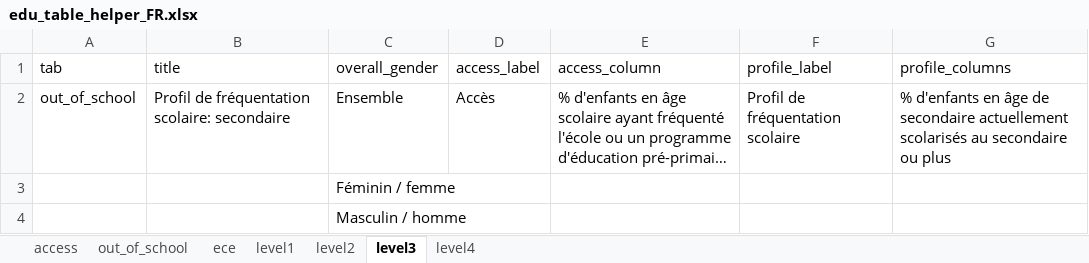
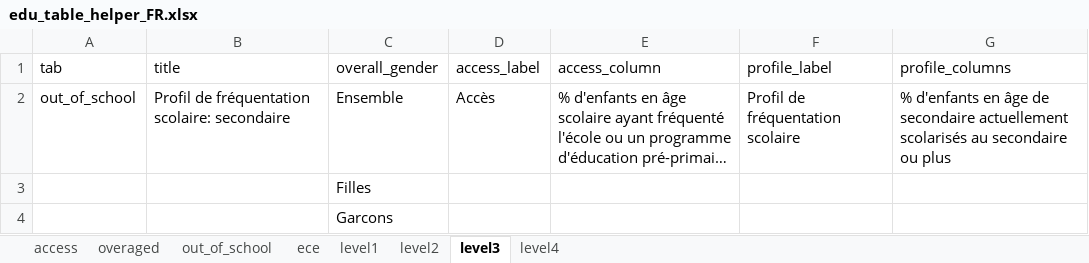
Before and after one commit to martivit/EduAnalysisTool, an Excel workbook: input_tool/edu_table_helper_FR.xlsx, sheet level3, drawn as a sheet; long unchanged cells end in …; values as stored, in another font and other column widths than the file's, no borders; the diff names each change by its address in the sheet, - before the commit and + after, or states it on an @@ line.

```diff
--- a/input_tool/edu_table_helper_FR.xlsx (sheet level3)
+++ b/input_tool/edu_table_helper_FR.xlsx (sheet level3)
+sheet tab: overaged
-C3 (overall_gender): Féminin / femme
+C3 (overall_gender): Filles
-C4 (overall_gender): Masculin / homme
+C4 (overall_gender): Garcons
```
Also changed, not shown: sheet out_of_school, sheet level4, sheet ece, sheet level1, sheet level2, sheet access, input_tool/edu_analysistools_loa.xlsx, input_tool/edu_analysistools_loa_AFG.xlsx, 36 other files.
